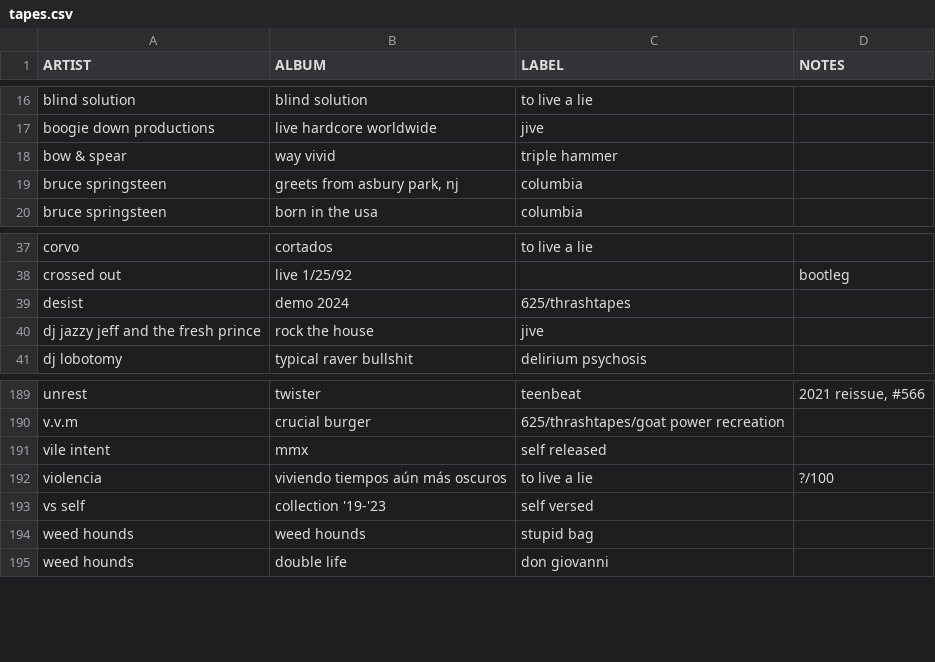
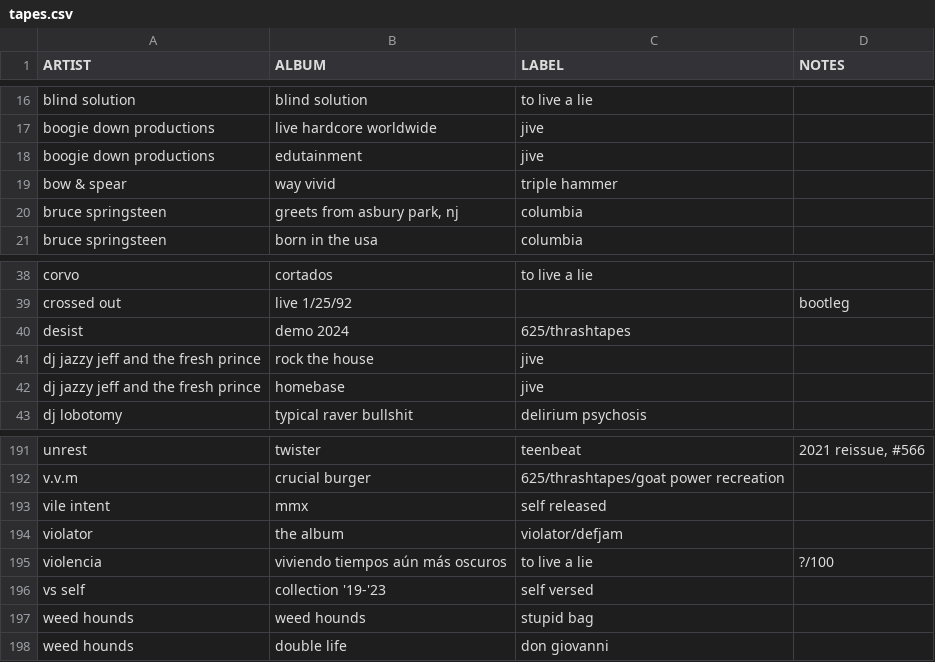
Before and after one commit to okjjj/tradelist, a CSV file: tapes.csv, drawn as a sheet; only a part is shown, gaps mark what is left out; the diff names each change by its address in the sheet, - before the commit and + after, or states it on an @@ line.

```diff
--- a/tapes.csv
+++ b/tapes.csv
+row 18: boogie down productions | edutainment | jive
+row 42: dj jazzy jeff and the fresh prince | homebase | jive
+row 194: violator | the album | violator/defjam
```
Also changed, not shown: 12.csv, 7_comp.csv.
